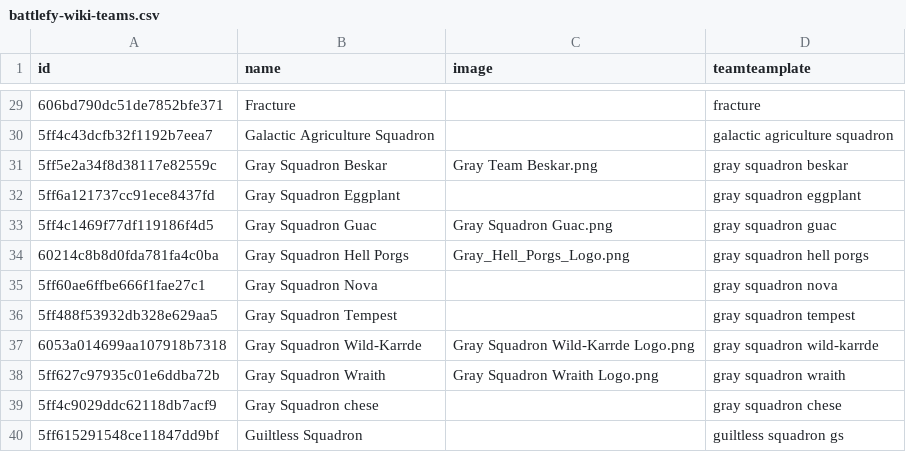
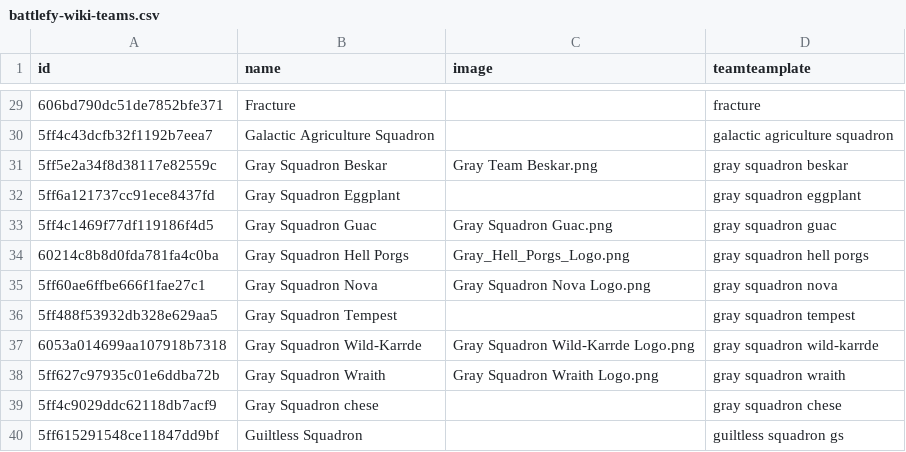
Before and after one commit to moff-wildfire/sws-battlefy, a CSV file: battlefy-wiki-teams.csv, drawn as a sheet; only a part is shown, gaps mark what is left out; the diff covers the shown part only.

Commit message:
added more logos

```diff
--- a/battlefy-wiki-teams.csv
+++ b/battlefy-wiki-teams.csv
@@ -34,3 +34,3 @@ id,name,image,teamteamplate
 60214c8b8d0fda781fa4c0ba,Gray Squadron Hell Porgs,Gray_Hell_Porgs_Logo.png,gray squadron hell porgs
-5ff60ae6ffbe666f1fae27c1,Gray Squadron Nova,,gray squadron nova
+5ff60ae6ffbe666f1fae27c1,Gray Squadron Nova,Gray Squadron Nova Logo.png,gray squadron nova
 5ff488f53932db328e629aa5,Gray Squadron Tempest,,gray squadron tempest
```
Also changed, not shown: 1 added row, 1 removed row, 2 moved rows and 5 edited cells elsewhere in this file.
